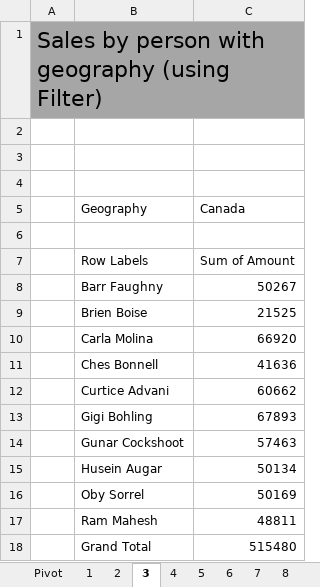
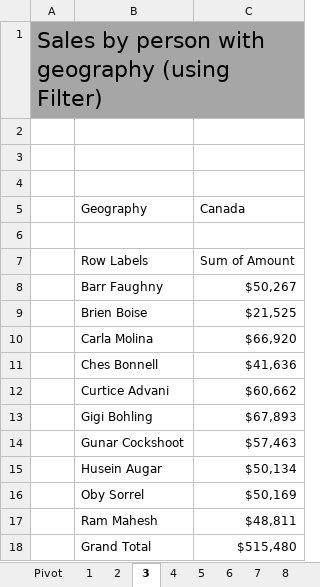
Before and after one commit to Kanikamittal99/Excel-DataAnalysis, an Excel workbook: PivotTableReports.xlsx, sheet 3, drawn as a sheet; values as stored, in another font and other column widths than the file's, no borders; the diff names each change by its address in the sheet, - before the commit and + after, or states it on an @@ line.

```diff
--- a/PivotTableReports.xlsx (sheet 3)
+++ b/PivotTableReports.xlsx (sheet 3)
-C8 (Canada): 50267
+C8 (Canada): $50,267
-C9 (Canada): 21525
+C9 (Canada): $21,525
-C10 (Canada): 66920
+C10 (Canada): $66,920
-C11 (Canada): 41636
+C11 (Canada): $41,636
-C12 (Canada): 60662
+C12 (Canada): $60,662
-C13 (Canada): 67893
+C13 (Canada): $67,893
-C14 (Canada): 57463
+C14 (Canada): $57,463
-C15 (Canada): 50134
+C15 (Canada): $50,134
-C16 (Canada): 50169
+C16 (Canada): $50,169
-C17 (Canada): 48811
+C17 (Canada): $48,811
-C18 (Canada): 515480
+C18 (Canada): $515,480
```
Also changed, not shown: sheet 5, sheet 6, sheet 7, sheet Pivot, other sheet tabs, charts or pictures, ChocolateSales.xlsx, 1 other file.
